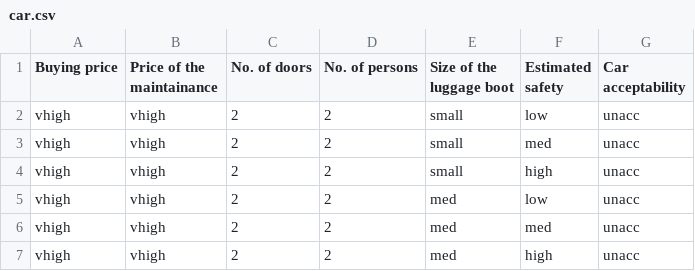
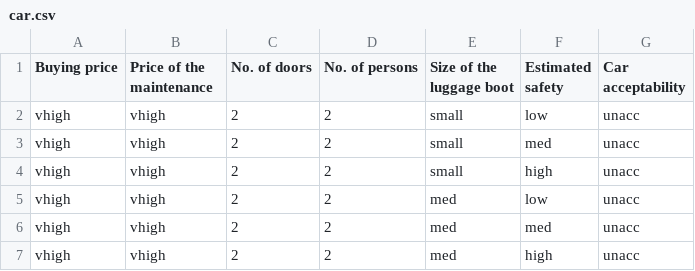
Before and after one commit to Gihan624/Car-Evaluation-Database, a CSV file: car.csv, drawn as a sheet; only a part is shown.

Commit message:
Update car.csv

```diff
--- a/car.csv
+++ b/car.csv
@@ -1,2 +1,2 @@
-Buying price,Price of the maintainance,No. of doors,No. of persons,Size of the luggage boot,Estimated safety,Car acceptability
+Buying price,Price of the maintenance,No. of doors,No. of persons,Size of the luggage boot,Estimated safety,Car acceptability
 vhigh,vhigh,2,2,small,low,unacc
```
